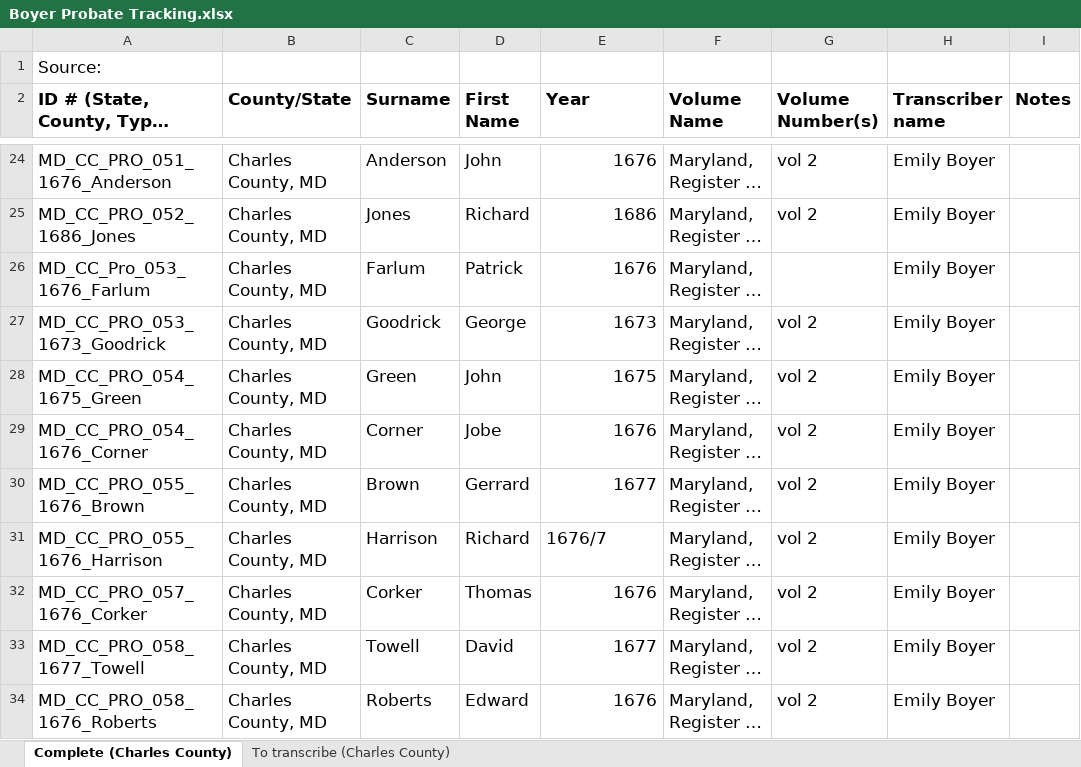
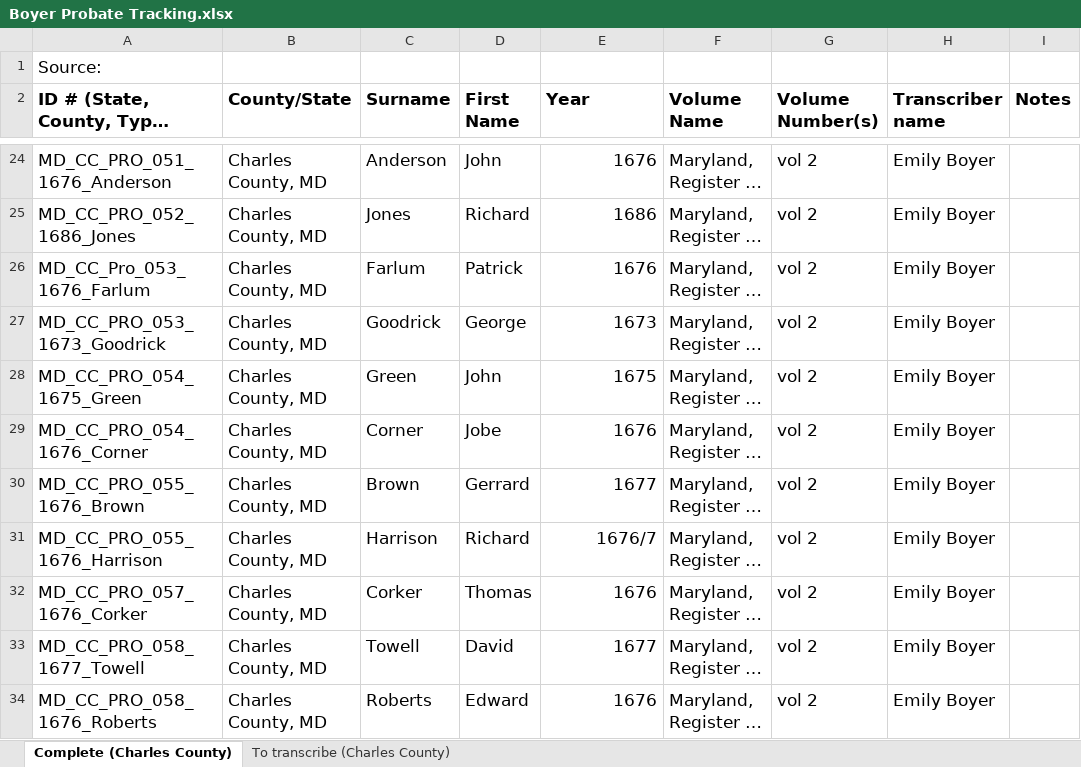
Before and after one commit to emilyhboyer/Signed-Sealed-Delivered, an Excel workbook: Boyer Probate Tracking.xlsx, sheet Complete (Charles County), drawn as a sheet; only a part is shown, gaps mark what is left out; long unchanged cells end in …; values as stored, in another font and other column widths than the file's, no borders; the diff covers the shown part only; the diff names each change by its address in the sheet, - before the commit and + after, or states it on an @@ line.

```diff
--- a/Boyer Probate Tracking.xlsx (sheet Complete (Charles County))
+++ b/Boyer Probate Tracking.xlsx (sheet Complete (Charles County))
-G26 (Volume Number(s)): (empty)
+G26 (Volume Number(s)): vol 2
-E31 alignment: left
+E31 alignment: right
```
Also changed, not shown: 13 added rows, 1 removed row, 5 edited cells and cell formats elsewhere in this sheet.
